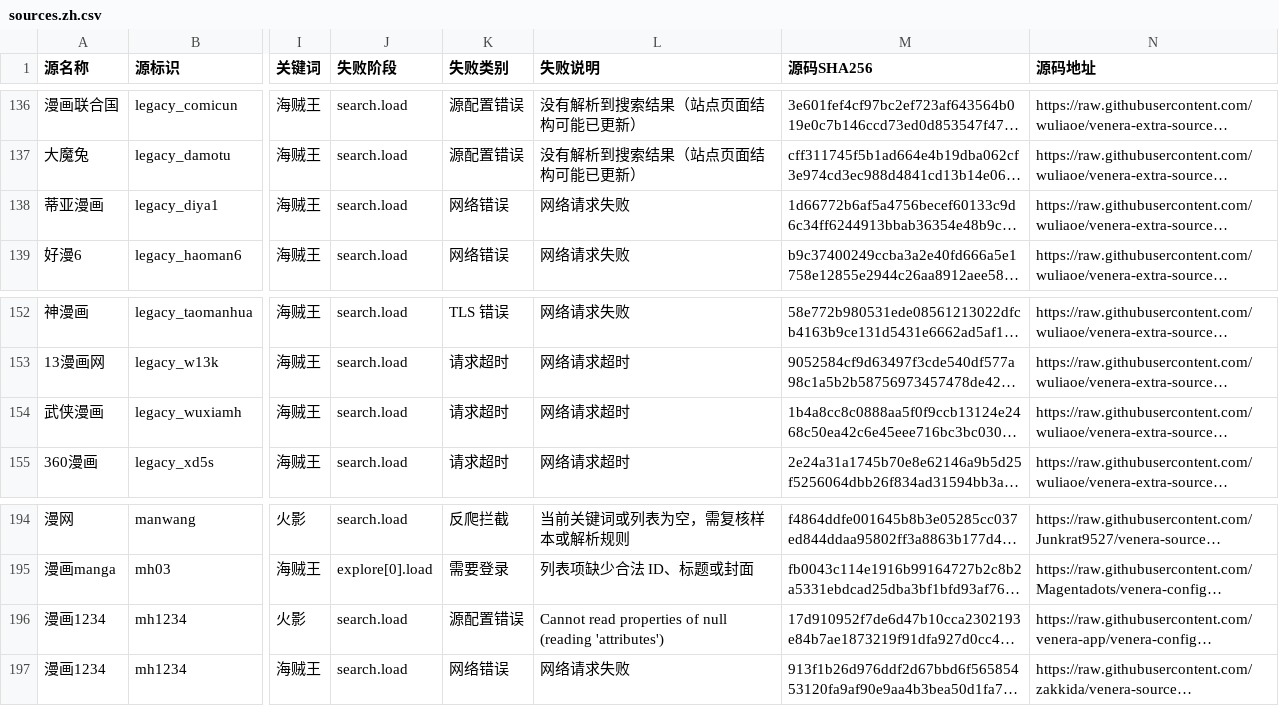
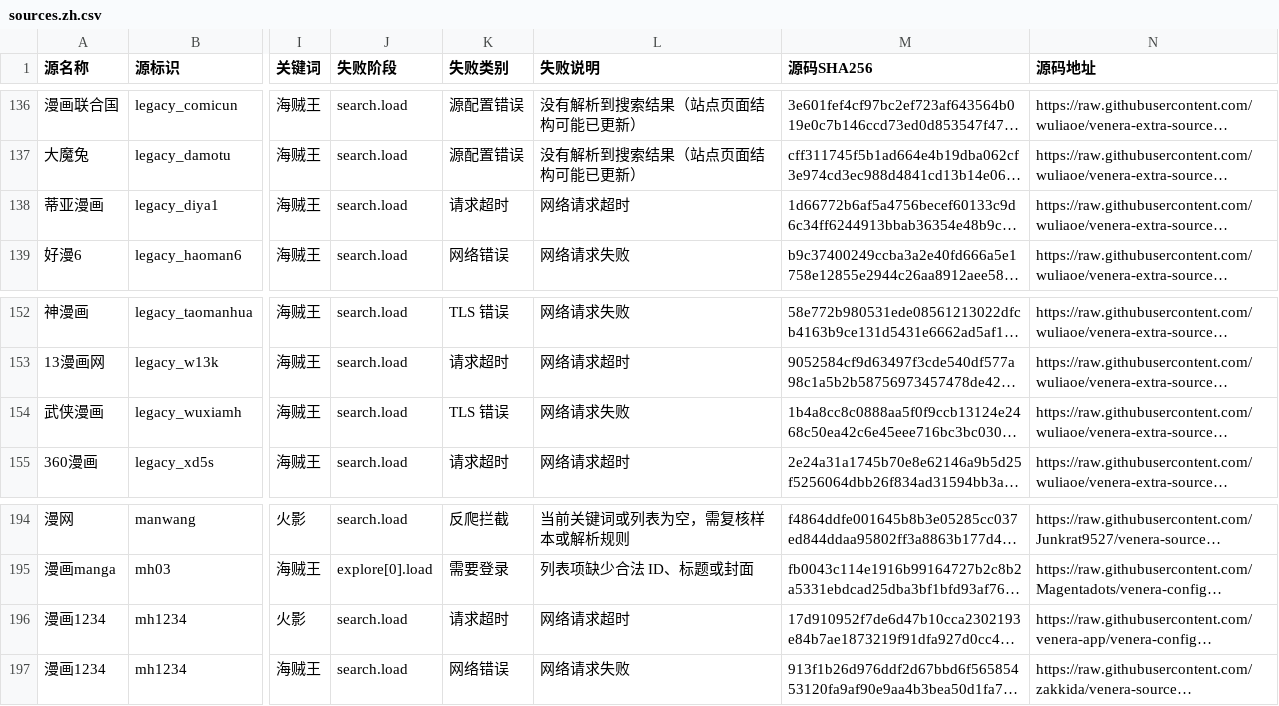
Before and after one commit to laincat/vensrc, a CSV file: data/sources.zh.csv, drawn as a sheet; only a part is shown, gaps mark what is left out; long unchanged cells end in …; the diff covers the shown part only; the diff names each change by its address in the sheet, - before the commit and + after, or states it on an @@ line.

```diff
--- a/data/sources.zh.csv
+++ b/data/sources.zh.csv
-K138 (失败类别): 网络错误
+K138 (失败类别): 请求超时
-L138 (失败说明): 网络请求失败
+L138 (失败说明): 网络请求超时
-K154 (失败类别): 请求超时
+K154 (失败类别): TLS 错误
-L154 (失败说明): 网络请求超时
+L154 (失败说明): 网络请求失败
-K196 (失败类别): 源配置错误
+K196 (失败类别): 请求超时
-L196 (失败说明): Cannot read properties of null (reading 'attributes')
+L196 (失败说明): 网络请求超时
```
Also changed, not shown: 48 edited cells elsewhere in this file, data/client-compatibility.zh.csv, 13 other files.
